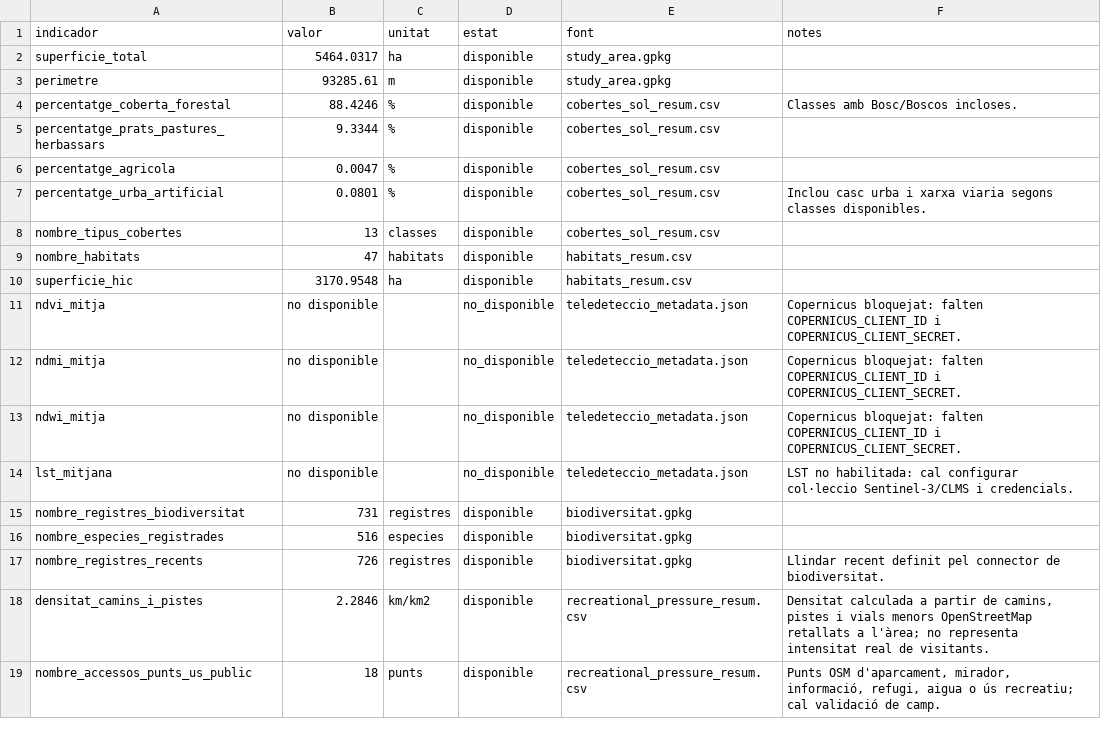
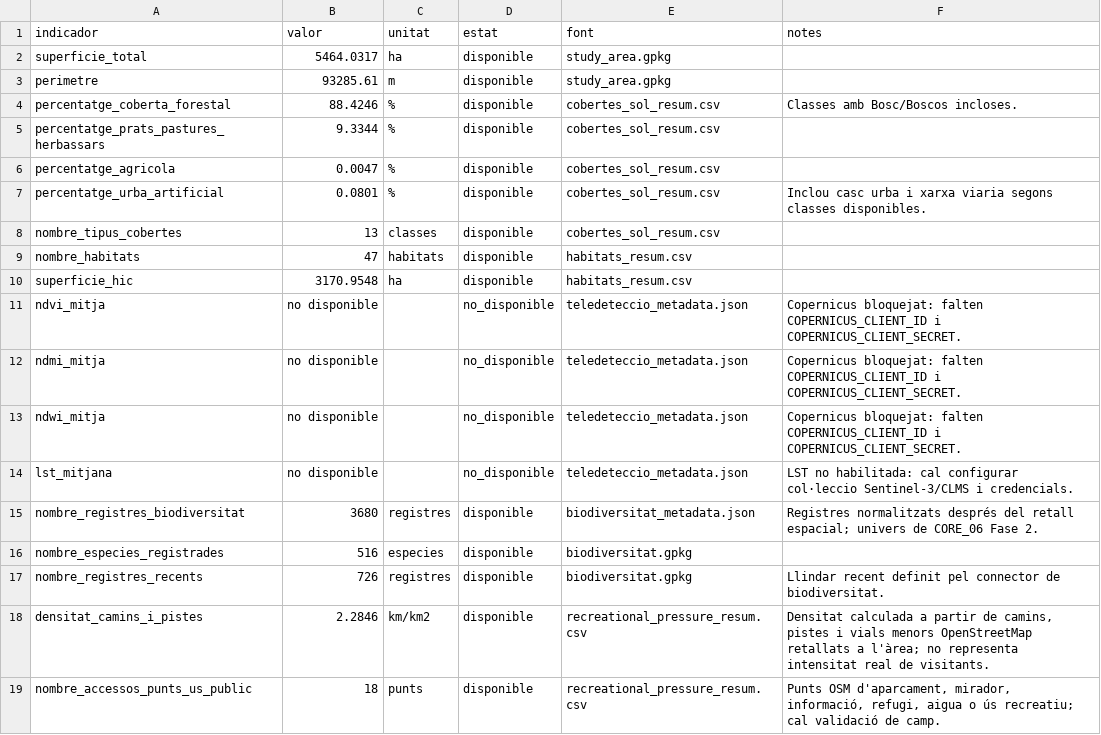
Before and after one commit to greenwolfnature-netizen/ecoradar-aliny-, a CSV file: projectes/Alinya/indicators/ecoradar_01_resum.csv, drawn as a sheet.

```diff
--- a/projectes/Alinya/indicators/ecoradar_01_resum.csv
+++ b/projectes/Alinya/indicators/ecoradar_01_resum.csv
@@ -14,3 +14,3 @@ ndwi_mitja,no disponible,,no_disponible,teledeteccio_metadata.json,Copernicus bl
 lst_mitjana,no disponible,,no_disponible,teledeteccio_metadata.json,LST no habilitada: cal configurar col·leccio Sentinel-3/CLMS i credencials.
-nombre_registres_biodiversitat,731,registres,disponible,biodiversitat.gpkg,
+nombre_registres_biodiversitat,3680,registres,disponible,biodiversitat_metadata.json,Registres normalitzats després del retall espacial; univers de CORE_06 Fase 2.
 nombre_especies_registrades,516,especies,disponible,biodiversitat.gpkg,
```
Also changed, not shown: 50 other files.
